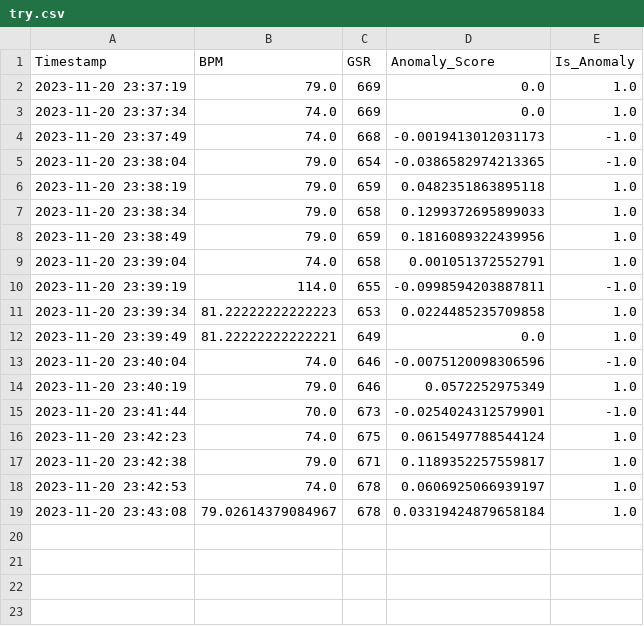
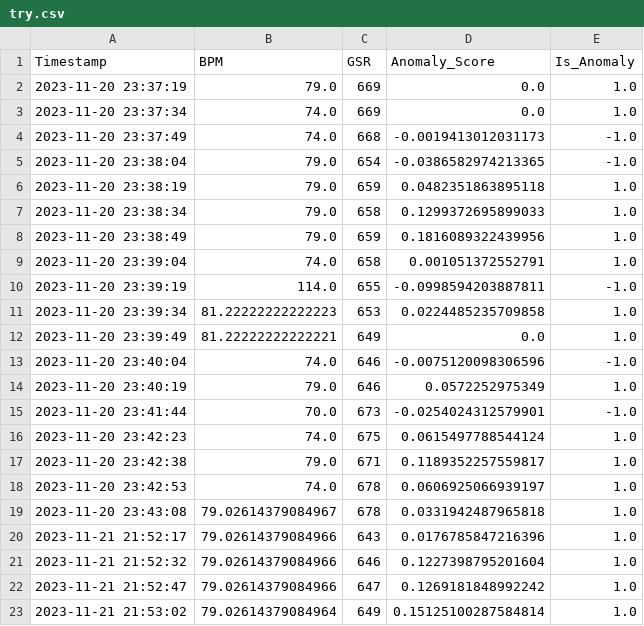
Before and after one commit to jannakam/MindCue_Anomaly, a CSV file: try.csv, drawn as a sheet.

```diff
--- a/try.csv
+++ b/try.csv
@@ -18,2 +18,6 @@ Timestamp,BPM,GSR,Anomaly_Score,Is_Anomaly
 2023-11-20 23:42:53,74.0,678,0.0606925066939197,1.0
-2023-11-20 23:43:08,79.02614379084967,678,0.03319424879658184,1.0
+2023-11-20 23:43:08,79.02614379084967,678,0.0331942487965818,1.0
+2023-11-21 21:52:17,79.02614379084966,643,0.0176785847216396,1.0
+2023-11-21 21:52:32,79.02614379084966,646,0.1227398795201604,1.0
+2023-11-21 21:52:47,79.02614379084966,647,0.1269181848992242,1.0
+2023-11-21 21:53:02,79.02614379084964,649,0.15125100287584814,1.0
```
Also changed, not shown: 1 other file.
